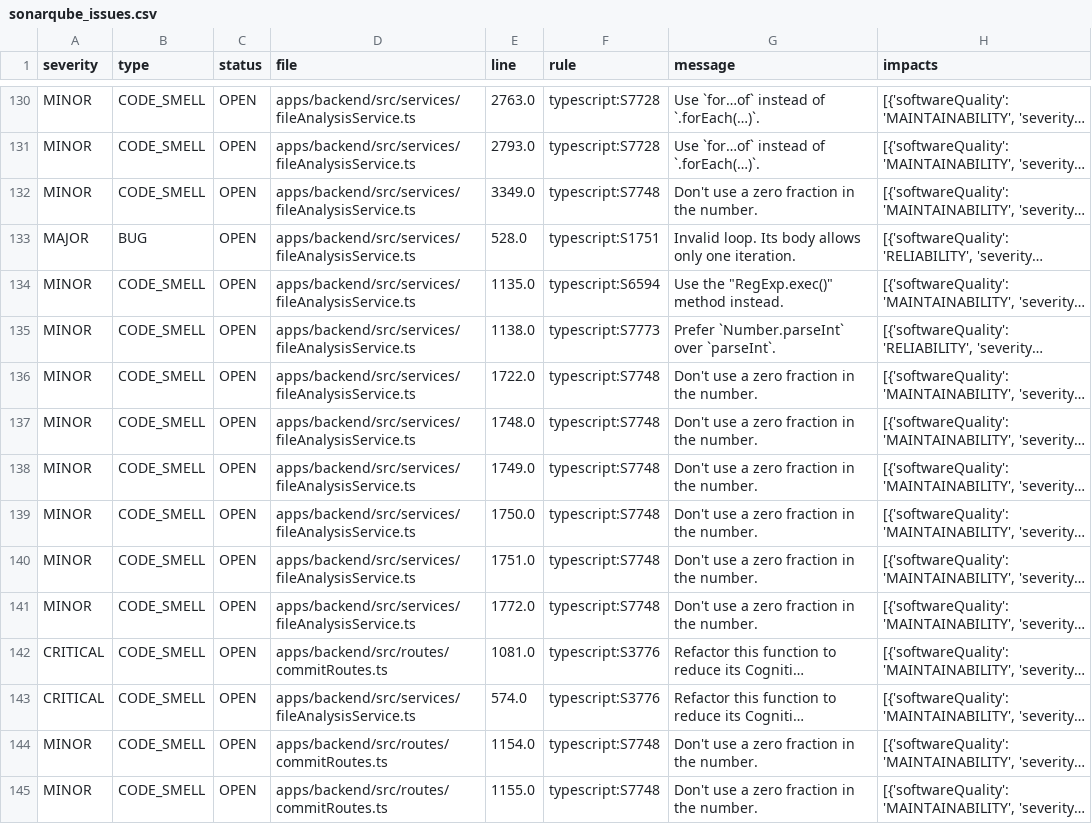
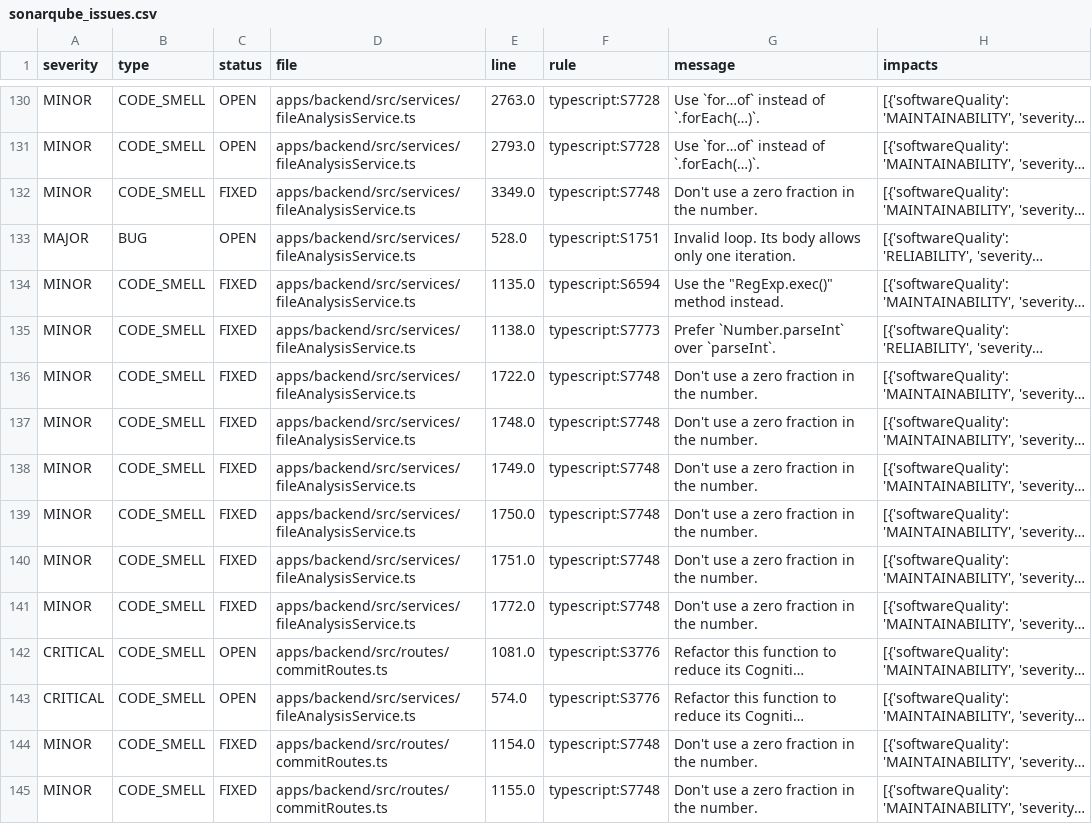
Before and after one commit to jonasyr/gitray, a CSV file: sonarqube_issues.csv, drawn as a sheet; only a part is shown, gaps mark what is left out; long unchanged cells end in …; the diff covers the shown part only; the diff names each change by its address in the sheet, - before the commit and + after, or states it on an @@ line.

```diff
--- a/sonarqube_issues.csv
+++ b/sonarqube_issues.csv
-C132 (status): OPEN
+C132 (status): FIXED
-C134:C141 (status): OPEN
+C134:C141 (status): FIXED
-C144:C145 (status): OPEN
+C144:C145 (status): FIXED
```
Also changed, not shown: 137 edited cells elsewhere in this file, 14 other files.
